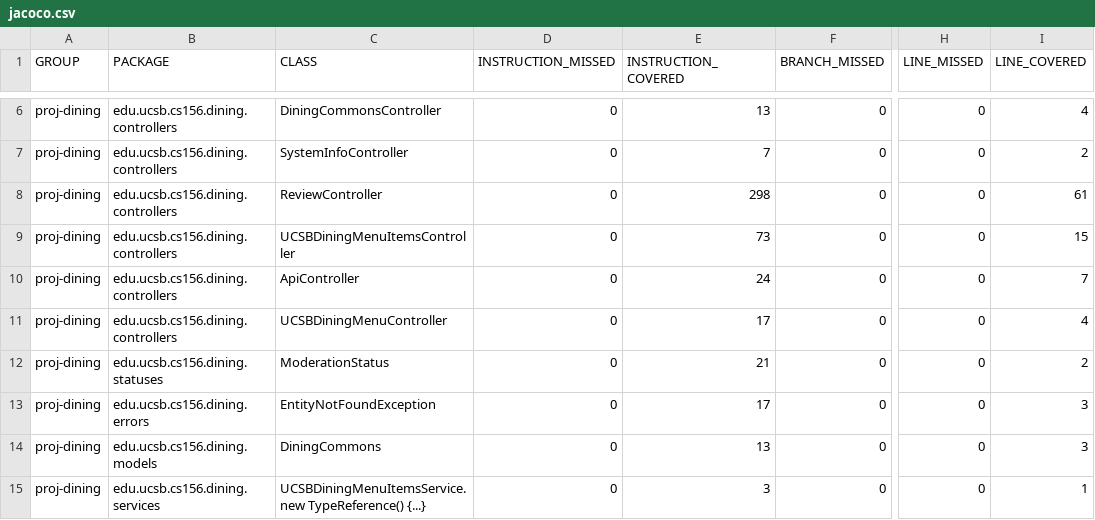
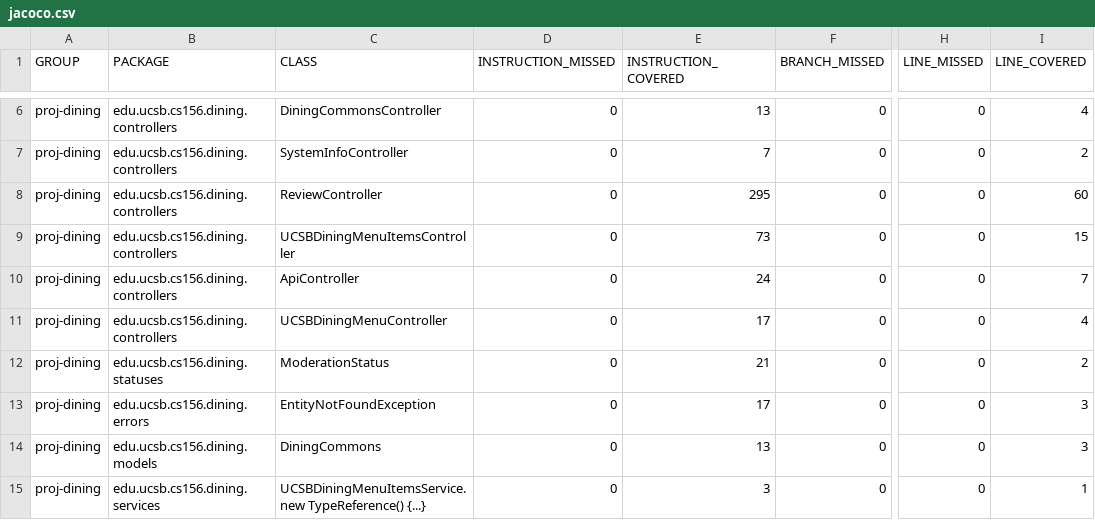
Before and after one commit to ucsb-cs156-s25/proj-dining-s25-10, a CSV file: prs/35/jacoco/jacoco.csv, drawn as a sheet; only a part is shown, gaps mark what is left out; the diff names each change by its address in the sheet, - before the commit and + after, or states it on an @@ line.

```diff
--- a/prs/35/jacoco/jacoco.csv
+++ b/prs/35/jacoco/jacoco.csv
-E8 (INSTRUCTION_COVERED): 298
+E8 (INSTRUCTION_COVERED): 295
-I8 (LINE_COVERED): 61
+I8 (LINE_COVERED): 60
```
Also changed, not shown: 7 other files.
